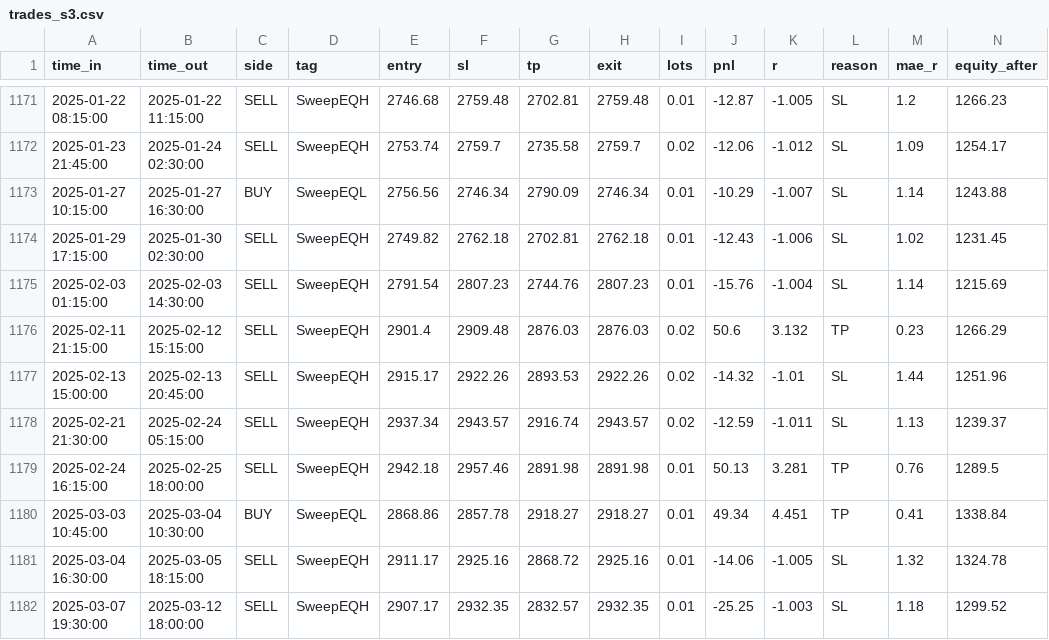
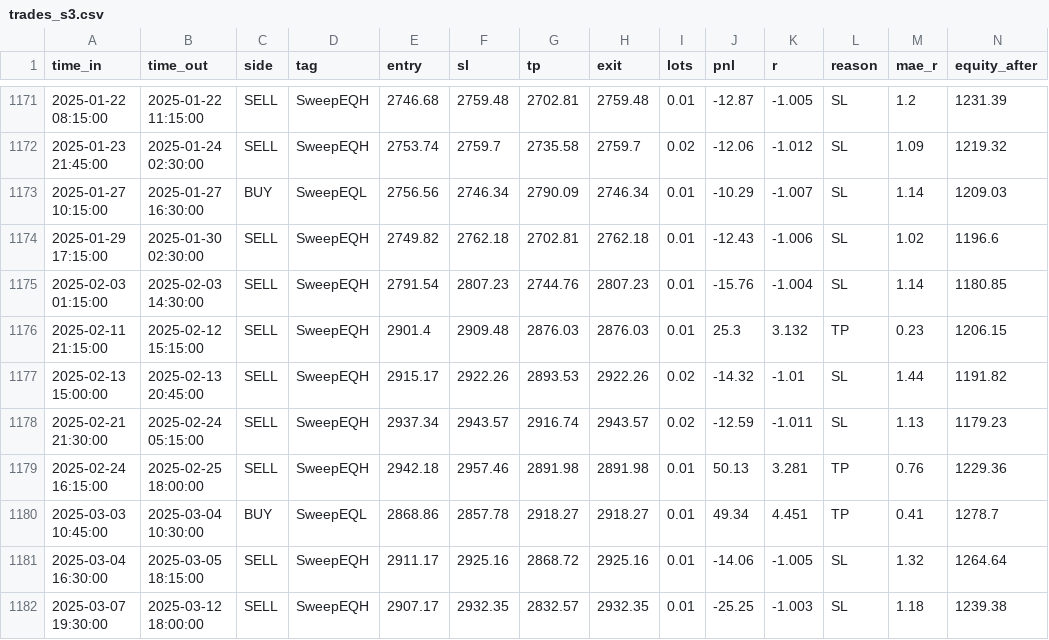
Before and after one commit to nessbusi000-hash/XAUUSD-Forex, a CSV file: backtest/results/trades_s3.csv, drawn as a sheet; only a part is shown, gaps mark what is left out; the diff covers the shown part only.

```diff
--- a/backtest/results/trades_s3.csv
+++ b/backtest/results/trades_s3.csv
@@ -1171,12 +1171,12 @@ time_in,time_out,side,tag,entry,sl,tp,exit,lots,pnl,r,reason,mae_r,equity_after
-2025-01-22 08:15:00,2025-01-22 11:15:00,SELL,SweepEQH,2746.68,2759.48,2702.81,2759.48,0.01,-12.87,-1.005,SL,1.2,1266.23
-2025-01-23 21:45:00,2025-01-24 02:30:00,SELL,SweepEQH,2753.74,2759.7,2735.58,2759.7,0.02,-12.06,-1.012,SL,1.09,1254.17
-2025-01-27 10:15:00,2025-01-27 16:30:00,BUY,SweepEQL,2756.56,2746.34,2790.09,2746.34,0.01,-10.29,-1.007,SL,1.14,1243.88
-2025-01-29 17:15:00,2025-01-30 02:30:00,SELL,SweepEQH,2749.82,2762.18,2702.81,2762.18,0.01,-12.43,-1.006,SL,1.02,1231.45
-2025-02-03 01:15:00,2025-02-03 14:30:00,SELL,SweepEQH,2791.54,2807.23,2744.76,2807.23,0.01,-15.76,-1.004,SL,1.14,1215.69
-2025-02-11 21:15:00,2025-02-12 15:15:00,SELL,SweepEQH,2901.4,2909.48,2876.03,2876.03,0.02,50.6,3.132,TP,0.23,1266.29
-2025-02-13 15:00:00,2025-02-13 20:45:00,SELL,SweepEQH,2915.17,2922.26,2893.53,2922.26,0.02,-14.32,-1.01,SL,1.44,1251.96
-2025-02-21 21:30:00,2025-02-24 05:15:00,SELL,SweepEQH,2937.34,2943.57,2916.74,2943.57,0.02,-12.59,-1.011,SL,1.13,1239.37
-2025-02-24 16:15:00,2025-02-25 18:00:00,SELL,SweepEQH,2942.18,2957.46,2891.98,2891.98,0.01,50.13,3.281,TP,0.76,1289.5
-2025-03-03 10:45:00,2025-03-04 10:30:00,BUY,SweepEQL,2868.86,2857.78,2918.27,2918.27,0.01,49.34,4.451,TP,0.41,1338.84
-2025-03-04 16:30:00,2025-03-05 18:15:00,SELL,SweepEQH,2911.17,2925.16,2868.72,2925.16,0.01,-14.06,-1.005,SL,1.32,1324.78
-2025-03-07 19:30:00,2025-03-12 18:00:00,SELL,SweepEQH,2907.17,2932.35,2832.57,2932.35,0.01,-25.25,-1.003,SL,1.18,1299.52
+2025-01-22 08:15:00,2025-01-22 11:15:00,SELL,SweepEQH,2746.68,2759.48,2702.81,2759.48,0.01,-12.87,-1.005,SL,1.2,1231.39
+2025-01-23 21:45:00,2025-01-24 02:30:00,SELL,SweepEQH,2753.74,2759.7,2735.58,2759.7,0.02,-12.06,-1.012,SL,1.09,1219.32
+2025-01-27 10:15:00,2025-01-27 16:30:00,BUY,SweepEQL,2756.56,2746.34,2790.09,2746.34,0.01,-10.29,-1.007,SL,1.14,1209.03
+2025-01-29 17:15:00,2025-01-30 02:30:00,SELL,SweepEQH,2749.82,2762.18,2702.81,2762.18,0.01,-12.43,-1.006,SL,1.02,1196.6
+2025-02-03 01:15:00,2025-02-03 14:30:00,SELL,SweepEQH,2791.54,2807.23,2744.76,2807.23,0.01,-15.76,-1.004,SL,1.14,1180.85
+2025-02-11 21:15:00,2025-02-12 15:15:00,SELL,SweepEQH,2901.4,2909.48,2876.03,2876.03,0.01,25.3,3.132,TP,0.23,1206.15
+2025-02-13 15:00:00,2025-02-13 20:45:00,SELL,SweepEQH,2915.17,2922.26,2893.53,2922.26,0.02,-14.32,-1.01,SL,1.44,1191.82
+2025-02-21 21:30:00,2025-02-24 05:15:00,SELL,SweepEQH,2937.34,2943.57,2916.74,2943.57,0.02,-12.59,-1.011,SL,1.13,1179.23
+2025-02-24 16:15:00,2025-02-25 18:00:00,SELL,SweepEQH,2942.18,2957.46,2891.98,2891.98,0.01,50.13,3.281,TP,0.76,1229.36
+2025-03-03 10:45:00,2025-03-04 10:30:00,BUY,SweepEQL,2868.86,2857.78,2918.27,2918.27,0.01,49.34,4.451,TP,0.41,1278.7
+2025-03-04 16:30:00,2025-03-05 18:15:00,SELL,SweepEQH,2911.17,2925.16,2868.72,2925.16,0.01,-14.06,-1.005,SL,1.32,1264.64
+2025-03-07 19:30:00,2025-03-12 18:00:00,SELL,SweepEQH,2907.17,2932.35,2832.57,2932.35,0.01,-25.25,-1.003,SL,1.18,1239.38
```
Also changed, not shown: 1 added row, 1 removed row and 28 edited cells elsewhere in this file, backtest/results/oos_2022_2025/trades_s2.csv, backtest/results/oos_2022_2025/trades_s3.csv, 17 other files.
